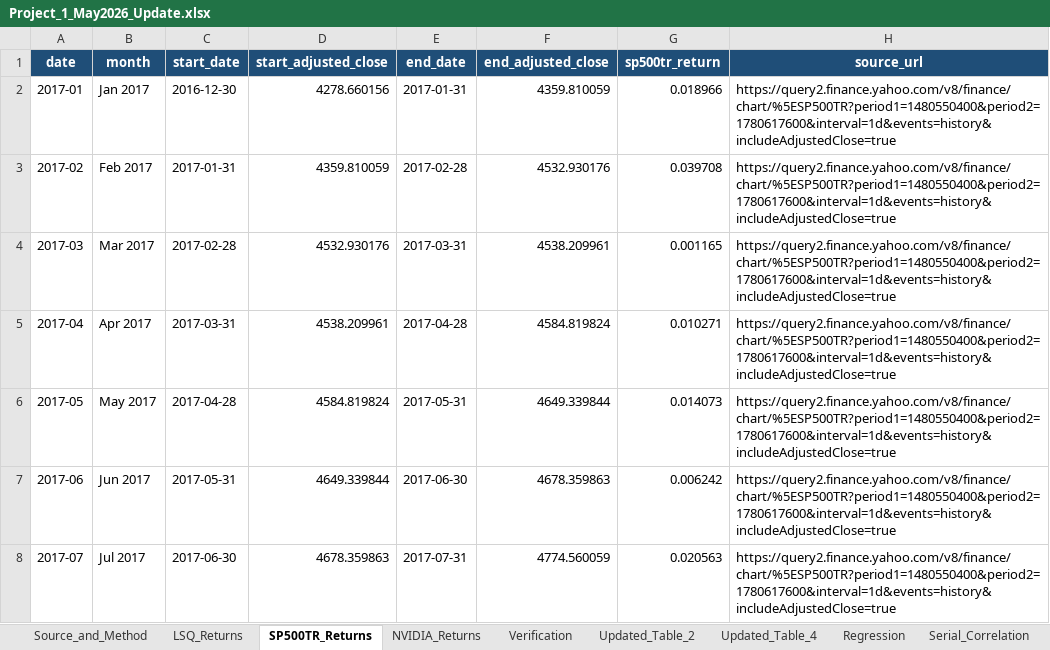
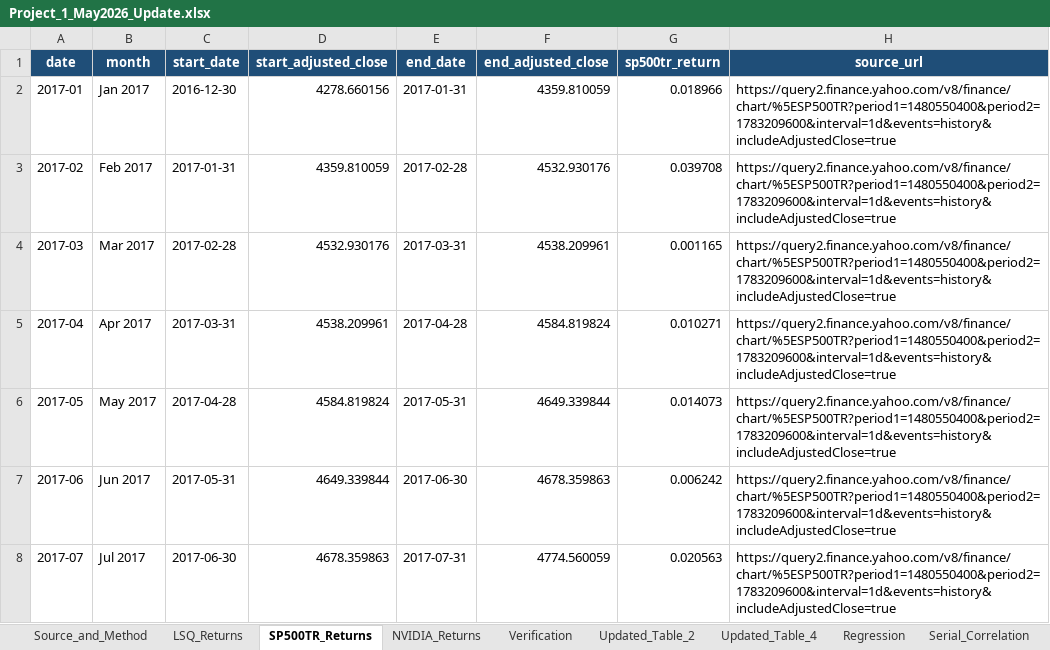
Before and after one commit to Harman6139/lsq-project1-automation, an Excel workbook: Project_1_May2026_Update.xlsx, sheet SP500TR_Returns, drawn as a sheet; only a part is shown; values as stored, in another font and other column widths than the file's, no borders; the diff covers the shown part only; the diff names each change by its address in the sheet, - before the commit and + after, or states it on an @@ line.

```diff
--- a/Project_1_May2026_Update.xlsx (sheet SP500TR_Returns)
+++ b/Project_1_May2026_Update.xlsx (sheet SP500TR_Returns)
-H2:H8 (source_url): https://query2.finance.yahoo.com/v8/finance/chart/%5ESP500TR?period1=1480550400&period2=1780617600&interval=1d&events=history&includeAdjustedClose=true
+H2:H8 (source_url): https://query2.finance.yahoo.com/v8/finance/chart/%5ESP500TR?period1=1480550400&period2=1783209600&interval=1d&events=history&includeAdjustedClose=true
```
Also changed, not shown: 1 added row and 106 edited cells elsewhere in this sheet, sheet NVIDIA_Returns, sheet Updated_Table_4, sheet Updated_Table_2, sheet Newey_West, sheet Serial_Correlation, sheet Verification, 3 more sheets, other sheet tabs, isolated_excel/LSQ Returns - Current.xlsx, isolated_excel/NVIDIA Returns - Current.xlsx, 31 other files.
